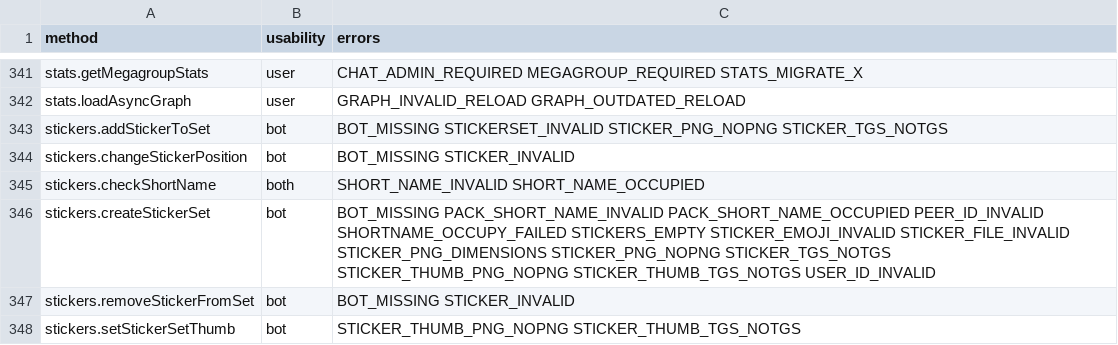
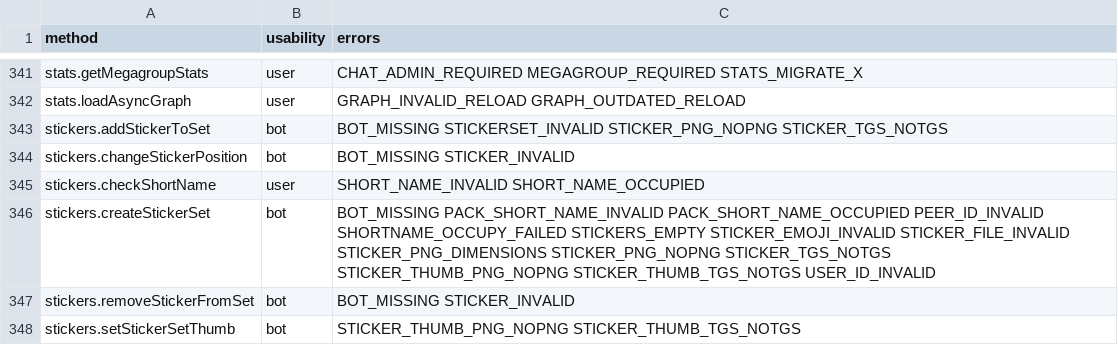
Before and after one commit to LonamiWebs/Telethon, a CSV file: telethon_generator/data/methods.csv, drawn as a sheet; only a part is shown, gaps mark what is left out.

Commit message:
Update methods.csv

```diff
--- a/telethon_generator/data/methods.csv
+++ b/telethon_generator/data/methods.csv
@@ -344,3 +344,3 @@ stickers.addStickerToSet,bot,BOT_MISSING STICKERSET_INVALID STICKER_PNG_NOPNG ST
 stickers.changeStickerPosition,bot,BOT_MISSING STICKER_INVALID
-stickers.checkShortName,both,SHORT_NAME_INVALID SHORT_NAME_OCCUPIED
+stickers.checkShortName,user,SHORT_NAME_INVALID SHORT_NAME_OCCUPIED
 stickers.createStickerSet,bot,BOT_MISSING PACK_SHORT_NAME_INVALID PACK_SHORT_NAME_OCCUPIED PEER_ID_INVALID SHORTNAME_OCCUPY_FAILED STICKERS_EMPTY STICKER_EMOJI_INVALID STICKER_FILE_INVALID STICKER_PNG_DIMENSIONS STICKER_PNG_NOPNG STICKER_TGS_NOTGS STICKER_THUMB_PNG_NOPNG STICKER_THUMB_TGS_NOTGS USER_ID_INVALID
```
